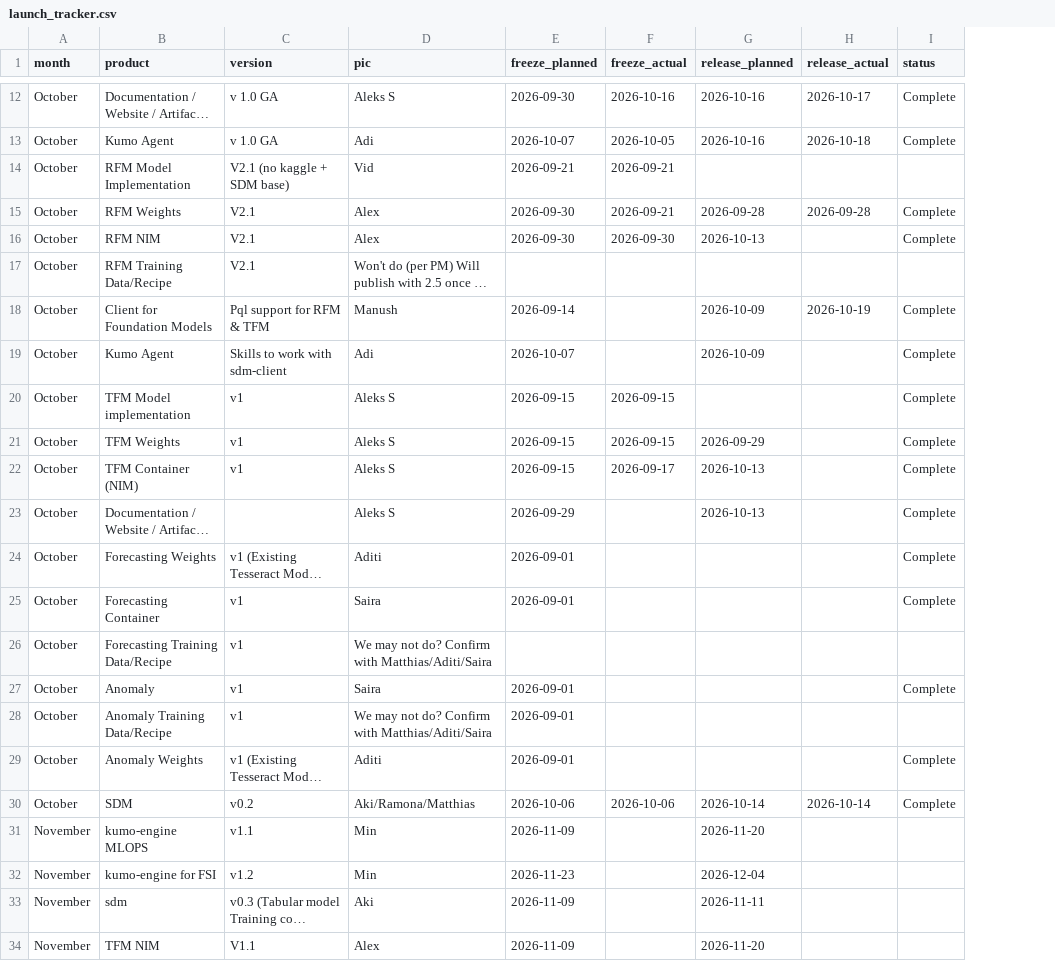
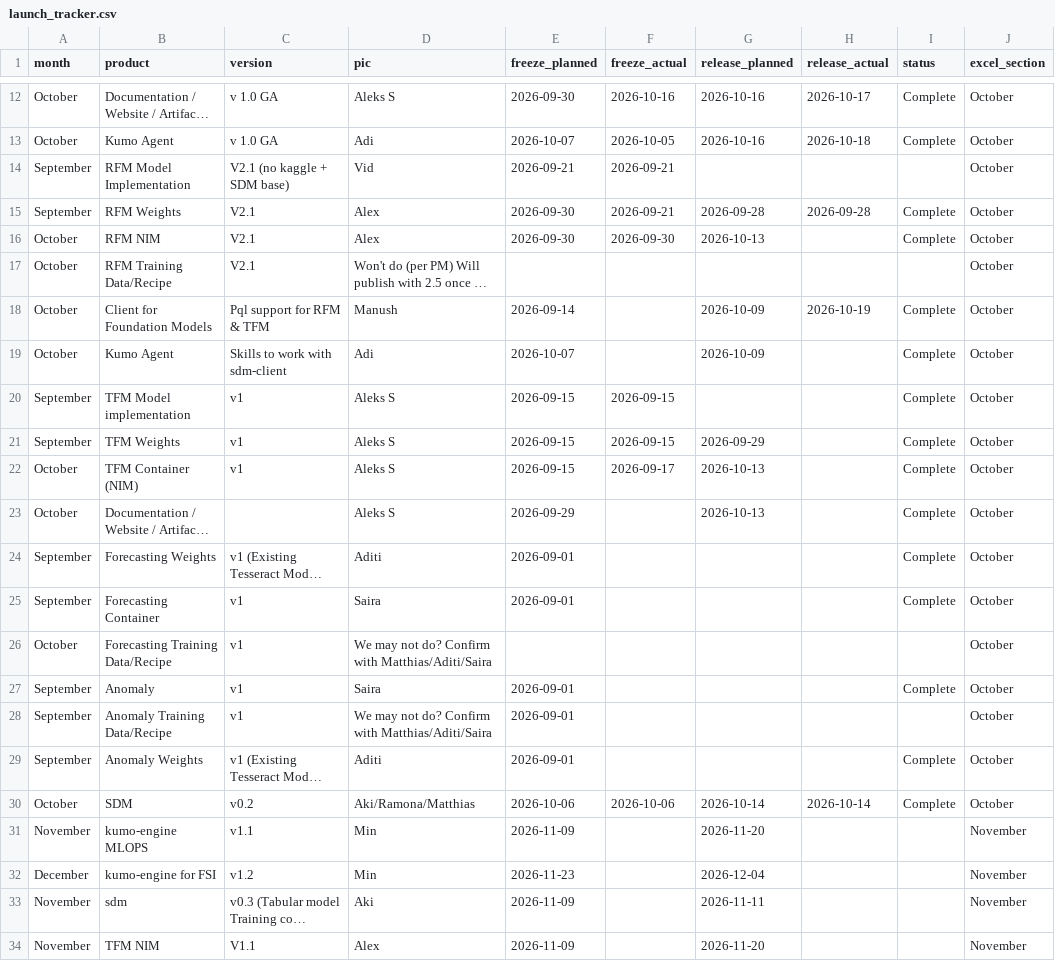
Before and after one commit to aleksssokolovski/kumo-launch-tracker, a CSV file: data/launch_tracker.csv, drawn as a sheet; only a part is shown, gaps mark what is left out; long unchanged cells end in …; the diff covers the shown part only; the diff names each change by its address in the sheet, - before the commit and + after, or states it on an @@ line.

Commit message:
📊 Update data/launch_tracker.csv

```diff
--- a/data/launch_tracker.csv
+++ b/data/launch_tracker.csv
+column J (excel_section), rows 12-34: October | October | October | October | October | October | October | October | October | October | October | October | October | October | October | October | October | October | October | November | November | November | November
-A14:A15 (month): October
+A14:A15 (month): September
-A20:A21 (month): October
+A20:A21 (month): September
-A24:A25 (month): October
+A24:A25 (month): September
-A27:A29 (month): October
+A27:A29 (month): September
-A32 (month): November
+A32 (month): December
```
Also changed, not shown: 10 edited cells elsewhere in this file.
